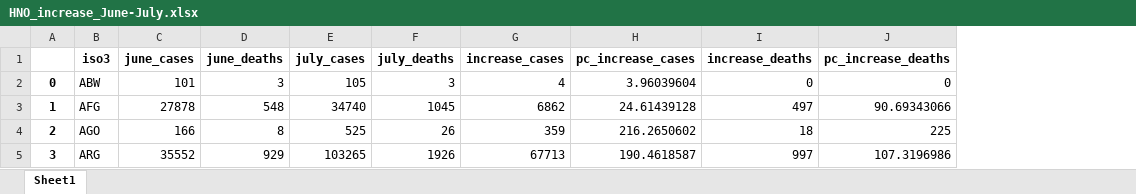
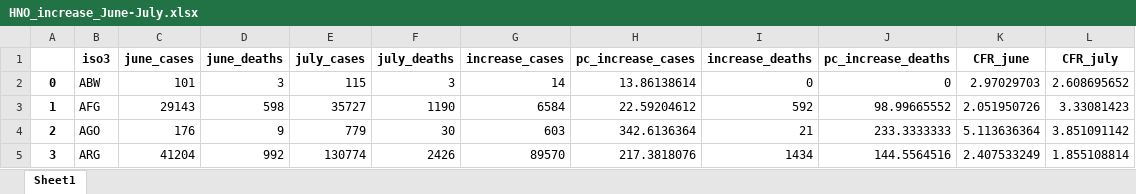
Before and after one commit to OCHA-DAP/pa-COVID-trend-analysis, an Excel workbook: HNO_increase_June-July.xlsx, sheet Sheet1, drawn as a sheet; only a part is shown; values as stored, in another font and other column widths than the file's, no borders; the diff covers the shown part only; the diff names each change by its address in the sheet, - before the commit and + after, or states it on an @@ line.

```diff
--- a/HNO_increase_June-July.xlsx (sheet Sheet1)
+++ b/HNO_increase_June-July.xlsx (sheet Sheet1)
+column K (CFR_june), rows 2-5: 2.97029703 | 2.051950726 | 5.113636364 | 2.407533249
+column L (CFR_july), rows 2-5: 2.608695652 | 3.33081423 | 3.851091142 | 1.855108814
-E2 (july_cases): 105
+E2 (july_cases): 115
-G2 (increase_cases): 4
+G2 (increase_cases): 14
-H2 (pc_increase_cases): 3.96039604
+H2 (pc_increase_cases): 13.86138614
-C3 (june_cases): 27878
+C3 (june_cases): 29143
-D3 (june_deaths): 548
+D3 (june_deaths): 598
-E3 (july_cases): 34740
+E3 (july_cases): 35727
-F3 (july_deaths): 1045
+F3 (july_deaths): 1190
-G3 (increase_cases): 6862
+G3 (increase_cases): 6584
-H3 (pc_increase_cases): 24.61439128
+H3 (pc_increase_cases): 22.59204612
-I3 (increase_deaths): 497
+I3 (increase_deaths): 592
-J3 (pc_increase_deaths): 90.69343066
+J3 (pc_increase_deaths): 98.99665552
-C4 (june_cases): 166
+C4 (june_cases): 176
-D4 (june_deaths): 8
+D4 (june_deaths): 9
-E4 (july_cases): 525
+E4 (july_cases): 779
-F4 (july_deaths): 26
+F4 (july_deaths): 30
-G4 (increase_cases): 359
+G4 (increase_cases): 603
-H4 (pc_increase_cases): 216.2650602
+H4 (pc_increase_cases): 342.6136364
-I4 (increase_deaths): 18
+I4 (increase_deaths): 21
-J4 (pc_increase_deaths): 225
+J4 (pc_increase_deaths): 233.3333333
-C5 (june_cases): 35552
+C5 (june_cases): 41204
-D5 (june_deaths): 929
+D5 (june_deaths): 992
-E5 (july_cases): 103265
+E5 (july_cases): 130774
-F5 (july_deaths): 1926
+F5 (july_deaths): 2426
-G5 (increase_cases): 67713
+G5 (increase_cases): 89570
-H5 (pc_increase_cases): 190.4618587
+H5 (pc_increase_cases): 217.3818076
-I5 (increase_deaths): 997
+I5 (increase_deaths): 1434
-J5 (pc_increase_deaths): 107.3196986
+J5 (pc_increase_deaths): 144.5564516
```
Also changed, not shown: 2 added rows, 405 edited cells and row numbers in column A elsewhere in this sheet, hrp_covid_weekly_trend.xlsx, 3 other files.
